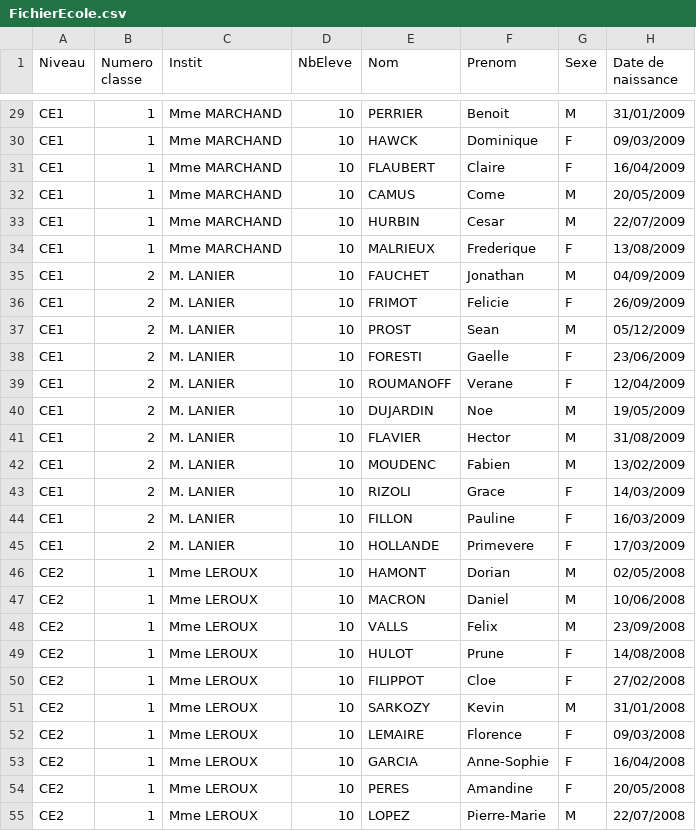
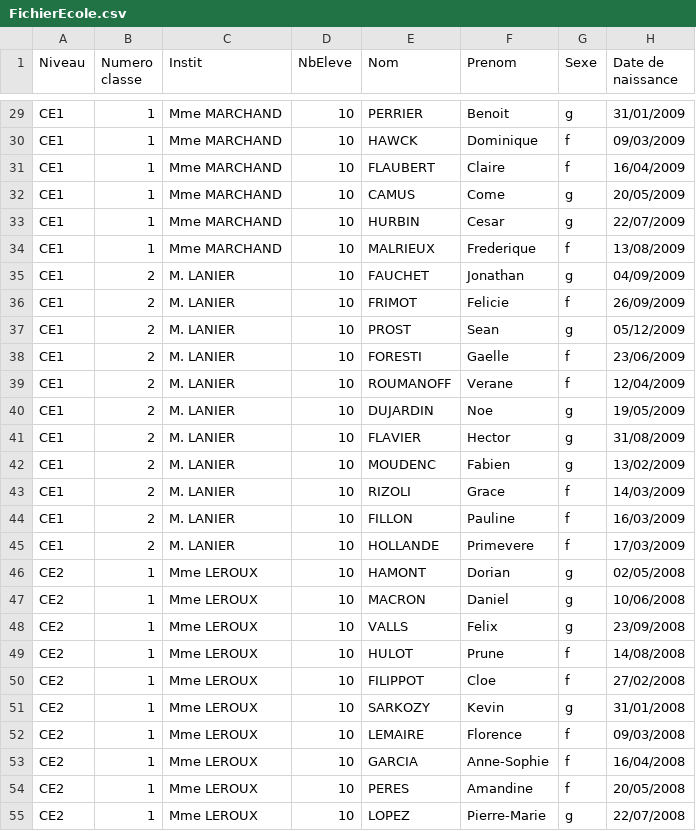
Before and after one commit to Daffyneko/ProjetEcole, a CSV file: FichierEcole.csv, drawn as a sheet; only a part is shown, gaps mark what is left out; the diff covers the shown part only; the diff names each change by its address in the sheet, - before the commit and + after, or states it on an @@ line.

```diff
--- a/FichierEcole.csv
+++ b/FichierEcole.csv
-G29 (Sexe): M
+G29 (Sexe): g
-G30:G31 (Sexe): F
+G30:G31 (Sexe): f
-G32:G33 (Sexe): M
+G32:G33 (Sexe): g
-G34 (Sexe): F
+G34 (Sexe): f
-G35 (Sexe): M
+G35 (Sexe): g
-G36 (Sexe): F
+G36 (Sexe): f
-G37 (Sexe): M
+G37 (Sexe): g
-G38:G39 (Sexe): F
+G38:G39 (Sexe): f
-G40:G42 (Sexe): M
+G40:G42 (Sexe): g
-G43:G45 (Sexe): F
+G43:G45 (Sexe): f
-G46:G48 (Sexe): M
+G46:G48 (Sexe): g
-G49:G50 (Sexe): F
+G49:G50 (Sexe): f
-G51 (Sexe): M
+G51 (Sexe): g
-G52:G54 (Sexe): F
+G52:G54 (Sexe): f
-G55 (Sexe): M
+G55 (Sexe): g
```
Also changed, not shown: 49 edited cells elsewhere in this file.
